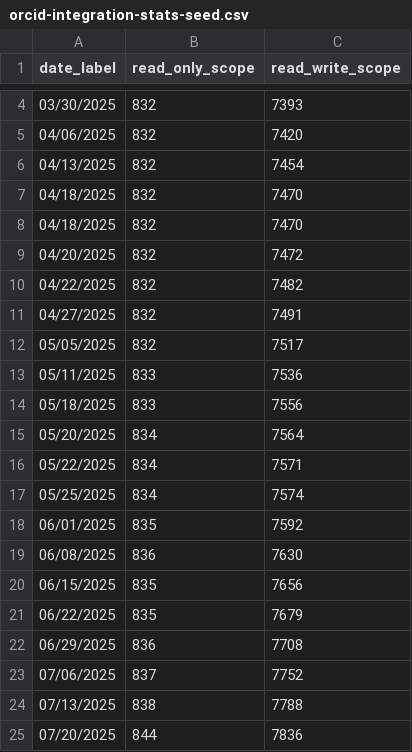
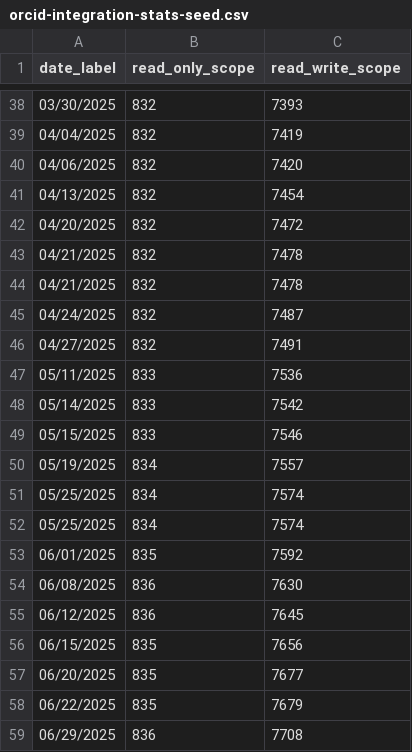
Before and after one commit to sul-dlss/rialto-airflow, a CSV file: alembic/orcid-integration-stats-seed.csv, drawn as a sheet; only a part is shown, gaps mark what is left out; the shorter side is filled out with more unchanged rows; the diff covers the shown part only.

Commit message:
Fix the seed data loaded in orcid_integration_stats migration

```diff
--- a/alembic/orcid-integration-stats-seed.csv
+++ b/alembic/orcid-integration-stats-seed.csv
@@ -4,14 +38,15 @@ date_label,read_only_scope,read_write_scope
 03/30/2025,832,7393
+04/04/2025,832,7419
 04/06/2025,832,7420
 04/13/2025,832,7454
-04/18/2025,832,7470
-04/18/2025,832,7470
 04/20/2025,832,7472
-04/22/2025,832,7482
+04/21/2025,832,7478
+04/21/2025,832,7478
+04/24/2025,832,7487
 04/27/2025,832,7491
-05/05/2025,832,7517
 05/11/2025,833,7536
-05/18/2025,833,7556
-05/20/2025,834,7564
-05/22/2025,834,7571
+05/14/2025,833,7542
+05/15/2025,833,7546
+05/19/2025,834,7557
+05/25/2025,834,7574
 05/25/2025,834,7574
@@ -19,3 +54,5 @@ date_label,read_only_scope,read_write_scope
 06/08/2025,836,7630
+06/12/2025,836,7645
 06/15/2025,835,7656
+06/20/2025,835,7677
 06/22/2025,835,7679
```
Also changed, not shown: 38 added rows, 1 removed row and 1 edited cell elsewhere in this file, 1 other file.
